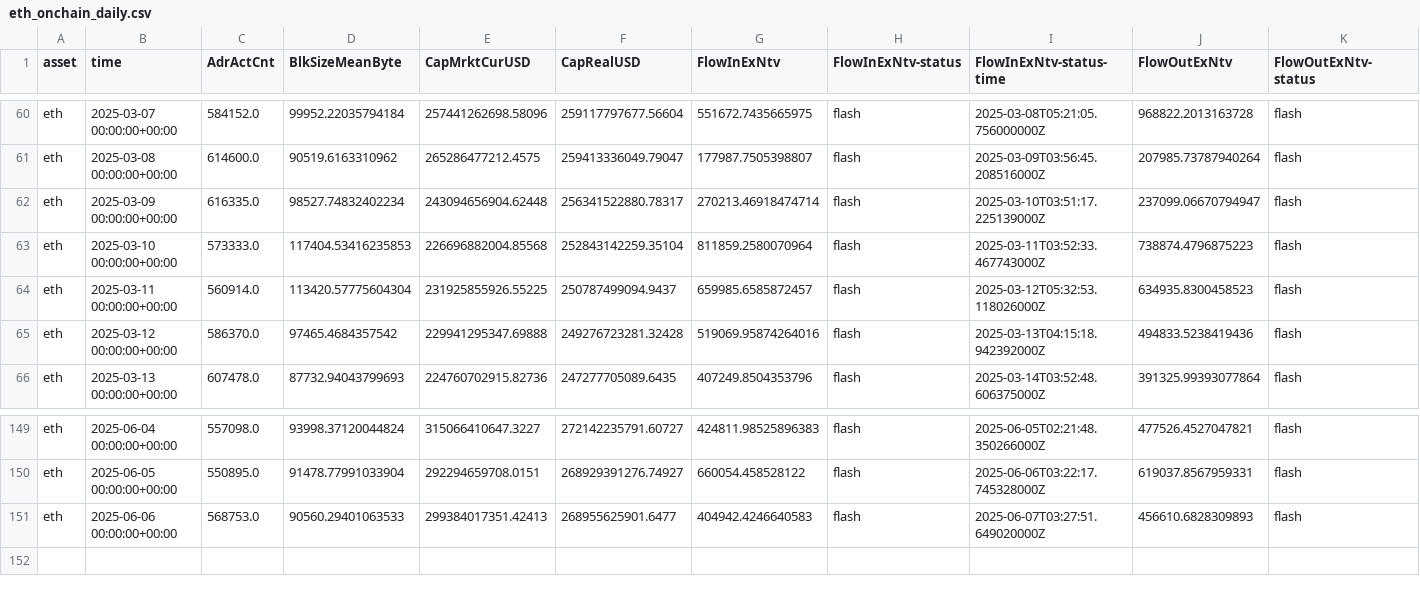
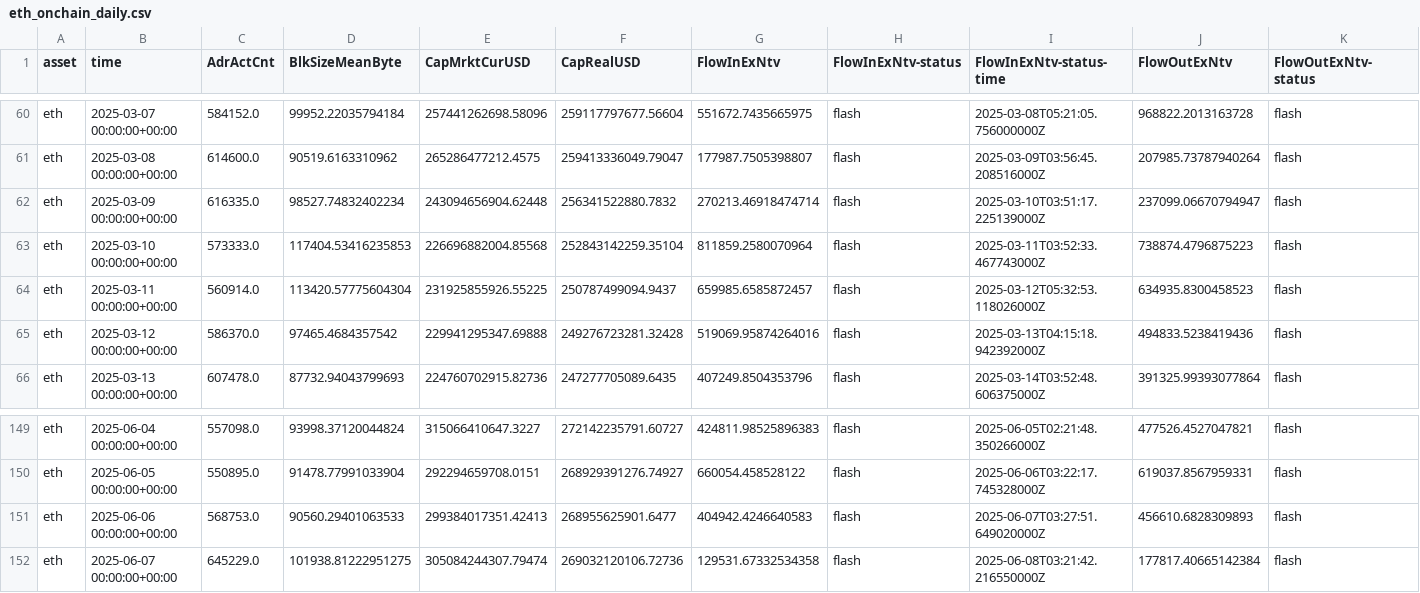
Before and after one commit to alex-lebedev/crypto-on-chain, a CSV file: eth_onchain_daily.csv, drawn as a sheet; only a part is shown, gaps mark what is left out; rows hold the shown columns only; the diff names each change by its address in the sheet, - before the commit and + after, or states it on an @@ line.

Commit message:
Daily update: 2025-06-08

```diff
--- a/eth_onchain_daily.csv
+++ b/eth_onchain_daily.csv
-F62 (CapRealUSD): 256341522880.78317
+F62 (CapRealUSD): 256341522880.7832
+row 152: eth | 2025-06-07 00:00:00+00:00 | 645229.0 | 101938.81222951275 | 305084244307.79474 | 269032120106.72736 | 129531.67332534358 | flash | 2025-06-08T03:21:42.216550000Z | 177817.40665142384 | flash
```
Also changed, not shown: btc_onchain_daily.csv, 6 other files.
